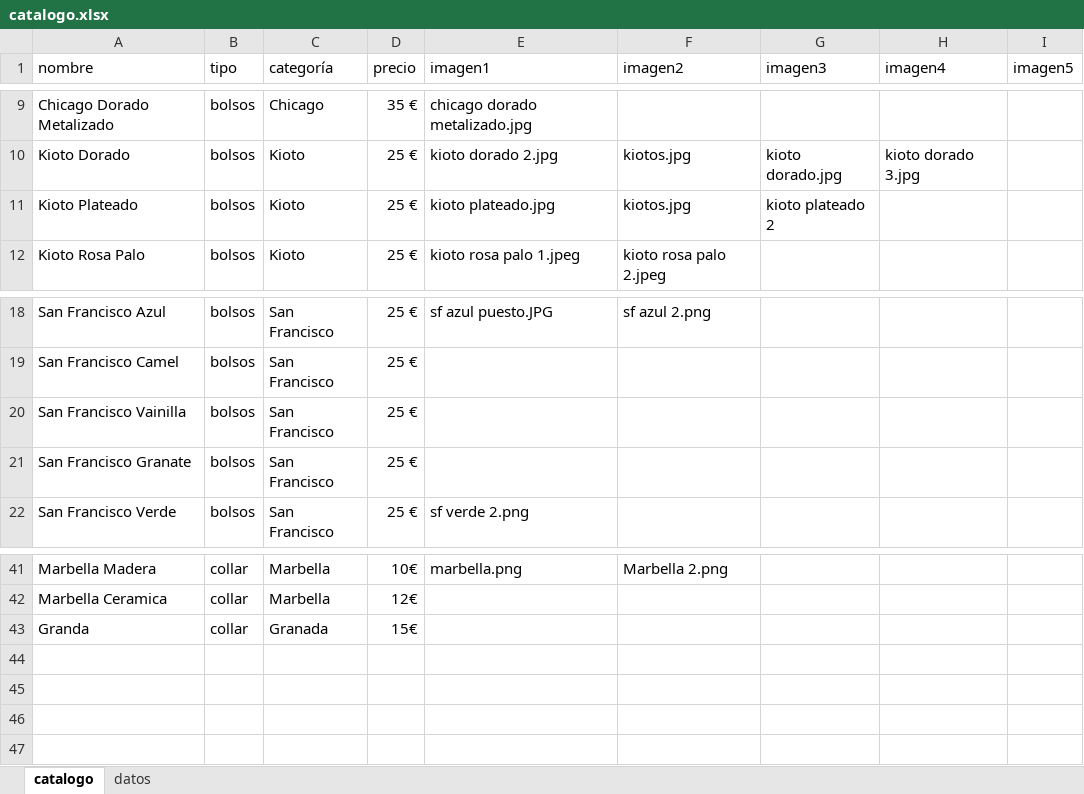
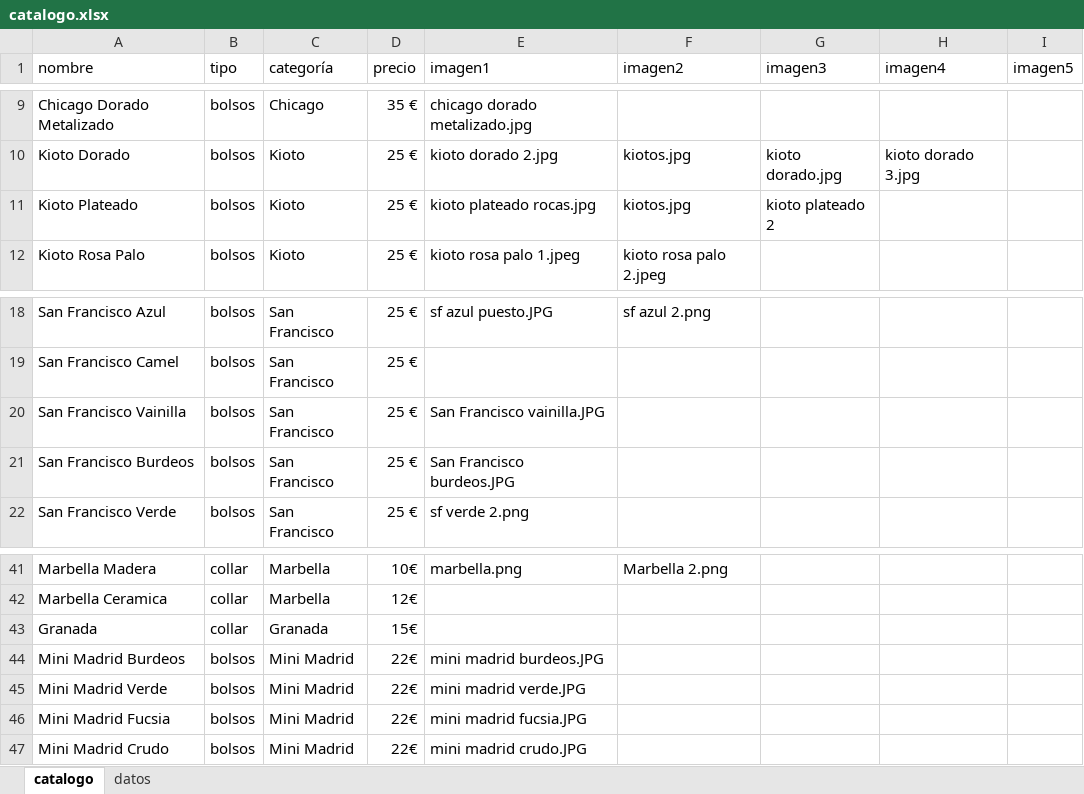
Before and after one commit to guillebielza/maruchis, an Excel workbook: catalogo.xlsx, sheet catalogo, drawn as a sheet; only a part is shown, gaps mark what is left out; values as stored, in another font and other column widths than the file's, no borders; charts and pictures and table styles not drawn; the diff names each change by its address in the sheet, - before the commit and + after, or states it on an @@ line.

```diff
--- a/catalogo.xlsx (sheet catalogo)
+++ b/catalogo.xlsx (sheet catalogo)
-E11 (imagen1): kioto plateado.jpg
+E11 (imagen1): kioto plateado rocas.jpg
-E20 (imagen1): (empty)
+E20 (imagen1): San Francisco vainilla.JPG
-A21 (nombre): San Francisco Granate
+A21 (nombre): San Francisco Burdeos
-E21 (imagen1): (empty)
+E21 (imagen1): San Francisco burdeos.JPG
-A43 (nombre): Granda
+A43 (nombre): Granada
+row 44: Mini Madrid Burdeos | bolsos | Mini Madrid | 22€ | mini madrid burdeos.JPG
+row 45: Mini Madrid Verde | bolsos | Mini Madrid | 22€ | mini madrid verde.JPG
+row 46: Mini Madrid Fucsia | bolsos | Mini Madrid | 22€ | mini madrid fucsia.JPG
+row 47: Mini Madrid Crudo | bolsos | Mini Madrid | 22€ | mini madrid crudo.JPG
```
Also changed, not shown: sheet datos, 9 other files.
